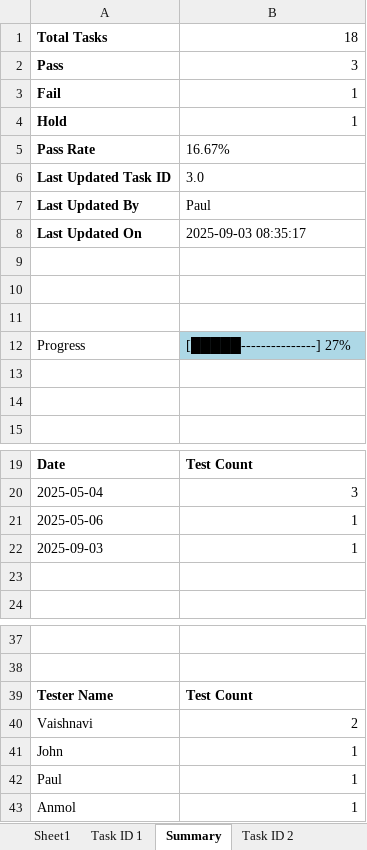
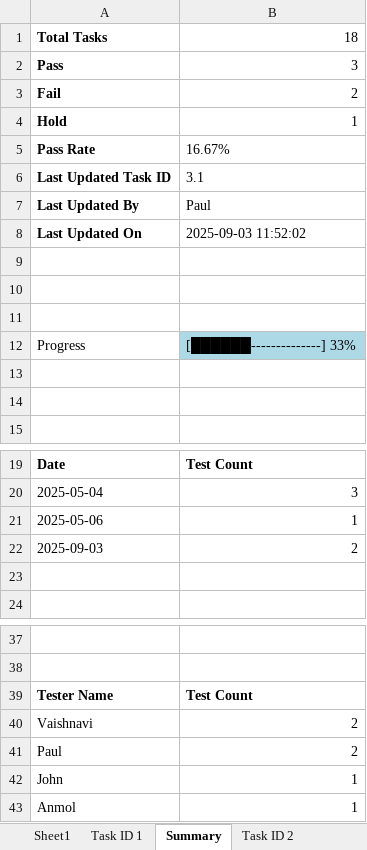
Before and after one commit to Anvaishxx0/Testing-Documentation, an Excel workbook: main_excel.xlsx, sheet Summary, drawn as a sheet; only a part is shown, gaps mark what is left out; values as stored, in another font and other column widths than the file's, no borders; charts and pictures not drawn; removed rows and columns are numbered as before the commit, all else as after; the diff names each change by its address in the sheet, - before the commit and + after, or states it on an @@ line.

Commit message:
Update by Paul on Task 3.1

```diff
--- a/main_excel.xlsx (sheet Summary)
+++ b/main_excel.xlsx (sheet Summary)
-B3: 1
+B3: 2
-B6: 3.0
+B6: 3.1
-B8: 2025-09-03 08:35:17
+B8: 2025-09-03 11:52:02
-B12: [█████---------------] 27%
+B12: [██████--------------] 33%
-B22: 1
+B22: 2
+row 41: Paul | 2
-row 42: Paul | 1
```
Also changed, not shown: sheet Task ID 3, sheet Sheet1, charts or pictures.
